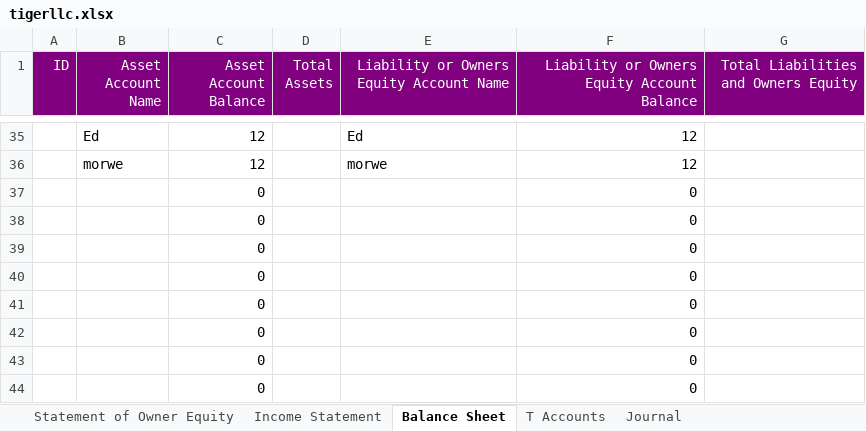
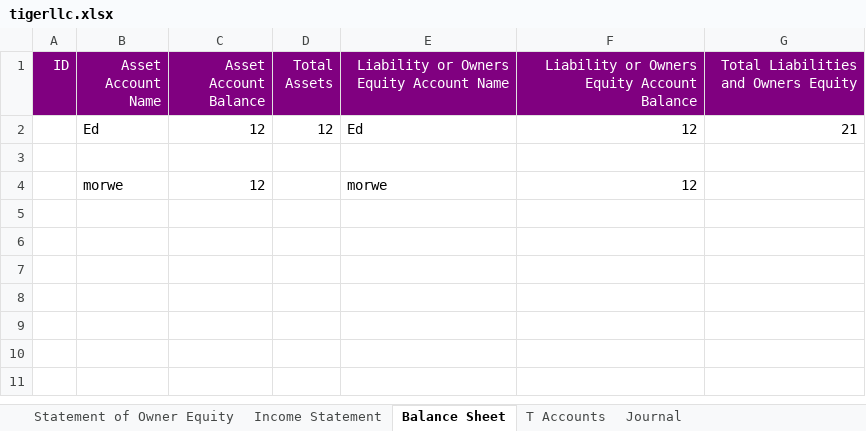
Before and after one commit to LeapLogTeam/leaplog, an Excel workbook: LeapLog/bin/Debug/netcoreapp3.1/tigerllc.xlsx, sheet Balance Sheet, drawn as a sheet; only a part is shown, gaps mark what is left out; values as stored, in another font and other column widths than the file's, no borders; removed rows and columns are numbered as before the commit, all else as after; the diff covers the shown part only; the diff names each change by its address in the sheet, - before the commit and + after, or states it on an @@ line.

```diff
--- a/LeapLog/bin/Debug/netcoreapp3.1/tigerllc.xlsx (sheet Balance Sheet)
+++ b/LeapLog/bin/Debug/netcoreapp3.1/tigerllc.xlsx (sheet Balance Sheet)
-D2 (Total Assets): (empty)
+D2 (Total Assets): 12
-G2: (empty)
+G2: 21
+row 3: (empty)
-row 37:  |  | 0 |  |  | 0
-row 38:  |  | 0 |  |  | 0
-row 39:  |  | 0 |  |  | 0
-row 40:  |  | 0 |  |  | 0
-row 41:  |  | 0 |  |  | 0
-row 42:  |  | 0 |  |  | 0
-row 43:  |  | 0 |  |  | 0
-row 44:  |  | 0 |  |  | 0
```
Also changed, not shown: 33 removed rows elsewhere in this sheet, sheet Statement of Owner Equity, sheet Income Statement, sheet T Accounts, sheet Journal, 8 other files.
